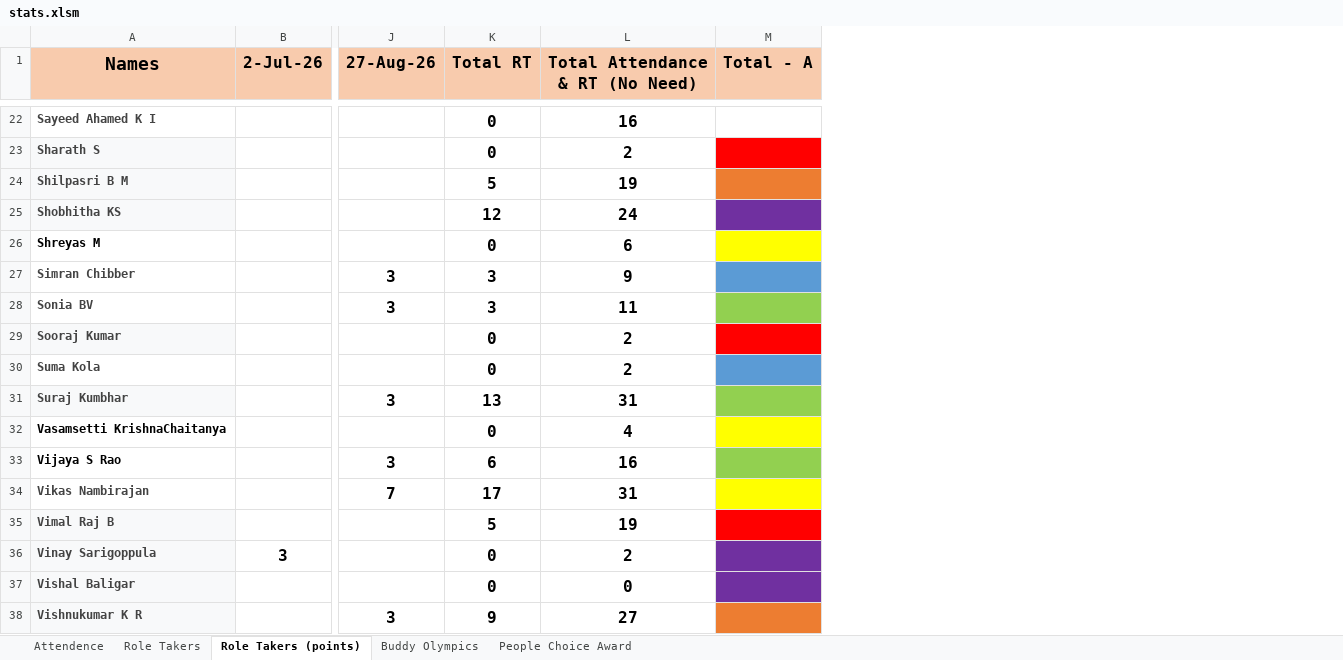
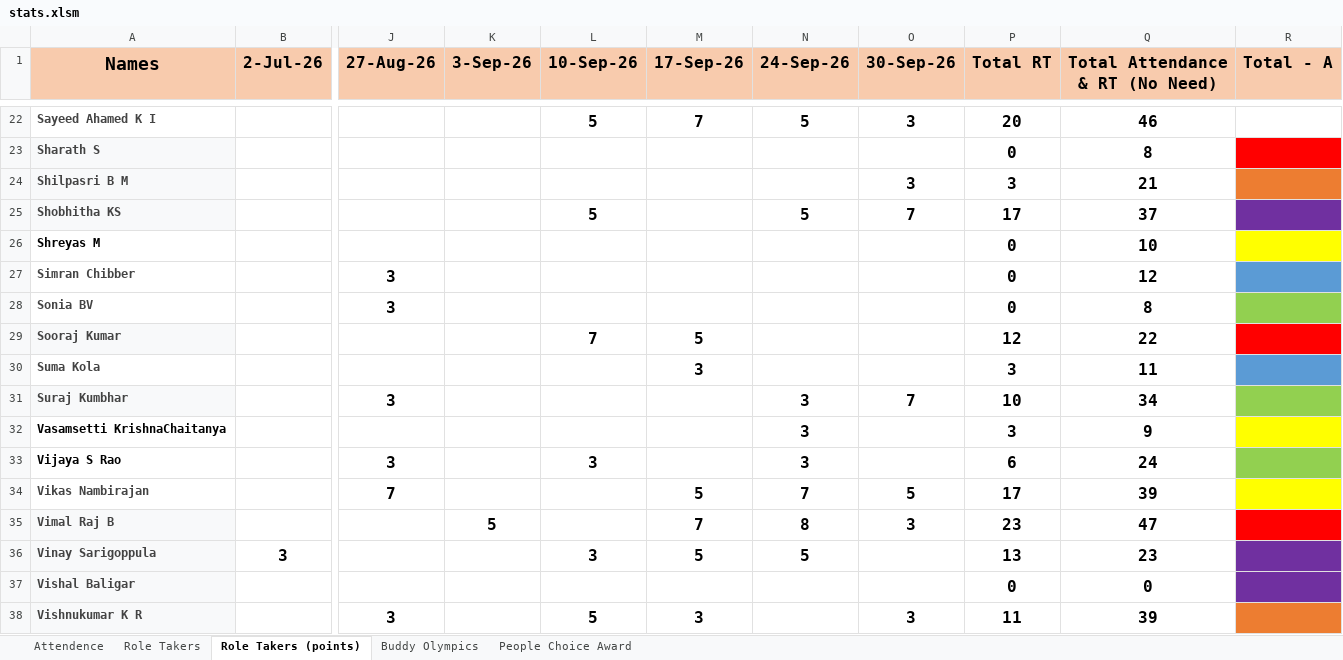
Before and after one commit to TextronIndiaToastmasters/website, an Excel workbook: excel-data/stats.xlsm, sheet Role Takers (points), drawn as a sheet; only a part is shown, gaps mark what is left out; values as stored, in another font and other column widths than the file's, no borders; addresses are those after the commit; the diff covers the shown part only; the diff names each change by its address in the sheet, - before the commit and + after, or states it on an @@ line.

```diff
--- a/excel-data/stats.xlsm (sheet Role Takers (points))
+++ b/excel-data/stats.xlsm (sheet Role Takers (points))
+column K (3-Sep-26), row 35: 5
+column L (10-Sep-26), rows 22-38: 5 |  |  | 5 |  |  |  | 7 |  |  |  | 3 |  |  | 3 |  | 5
+column M (17-Sep-26), rows 22-38: 7 |  |  |  |  |  |  | 5 | 3 |  |  |  | 5 | 7 | 5 |  | 3
+column N (24-Sep-26), rows 22-36: 5 |  |  | 5 |  |  |  |  |  | 3 | 3 | 3 | 7 | 8 | 5
+column O (30-Sep-26), rows 22-38: 3 |  | 3 | 7 |  |  |  |  |  | 7 |  |  | 5 | 3 |  |  | 3
-P22 (Total RT): 0
+P22 (Total RT): 20
-Q22 (Total Attendance & RT (No Need)): 16
+Q22 (Total Attendance & RT (No Need)): 46
-Q23 (Total Attendance & RT (No Need)): 2
+Q23 (Total Attendance & RT (No Need)): 8
-P24 (Total RT): 5
+P24 (Total RT): 3
-Q24 (Total Attendance & RT (No Need)): 19
+Q24 (Total Attendance & RT (No Need)): 21
-P25 (Total RT): 12
+P25 (Total RT): 17
-Q25 (Total Attendance & RT (No Need)): 24
+Q25 (Total Attendance & RT (No Need)): 37
-Q26 (Total Attendance & RT (No Need)): 6
+Q26 (Total Attendance & RT (No Need)): 10
-P27:P28 (Total RT): 3
+P27:P28 (Total RT): 0
-Q27 (Total Attendance & RT (No Need)): 9
+Q27 (Total Attendance & RT (No Need)): 12
-Q28 (Total Attendance & RT (No Need)): 11
+Q28 (Total Attendance & RT (No Need)): 8
-P29 (Total RT): 0
+P29 (Total RT): 12
-Q29 (Total Attendance & RT (No Need)): 2
+Q29 (Total Attendance & RT (No Need)): 22
-P30 (Total RT): 0
+P30 (Total RT): 3
-Q30 (Total Attendance & RT (No Need)): 2
+Q30 (Total Attendance & RT (No Need)): 11
-P31 (Total RT): 13
+P31 (Total RT): 10
-Q31 (Total Attendance & RT (No Need)): 31
+Q31 (Total Attendance & RT (No Need)): 34
-P32 (Total RT): 0
+P32 (Total RT): 3
-Q32 (Total Attendance & RT (No Need)): 4
+Q32 (Total Attendance & RT (No Need)): 9
-Q33 (Total Attendance & RT (No Need)): 16
+Q33 (Total Attendance & RT (No Need)): 24
-Q34 (Total Attendance & RT (No Need)): 31
+Q34 (Total Attendance & RT (No Need)): 39
-P35 (Total RT): 5
+P35 (Total RT): 23
-Q35 (Total Attendance & RT (No Need)): 19
+Q35 (Total Attendance & RT (No Need)): 47
-P36 (Total RT): 0
+P36 (Total RT): 13
-Q36 (Total Attendance & RT (No Need)): 2
+Q36 (Total Attendance & RT (No Need)): 23
-P38 (Total RT): 9
+P38 (Total RT): 11
-Q38 (Total Attendance & RT (No Need)): 27
+Q38 (Total Attendance & RT (No Need)): 39
```
Also changed, not shown: 27 edited cells elsewhere in this sheet, sheet Buddy Olympics, sheet Attendence, sheet Role Takers, sheet People Choice Award, formulas that keep their value, 15 other files.
